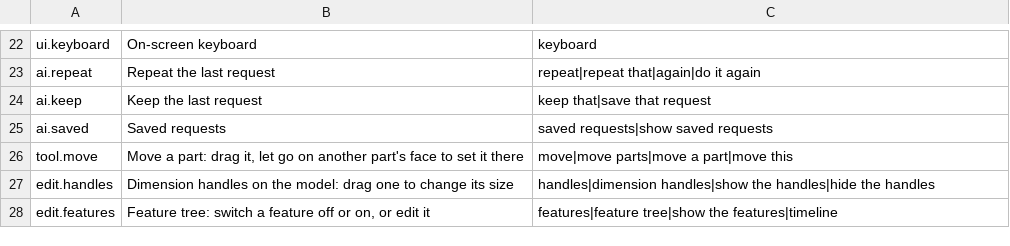
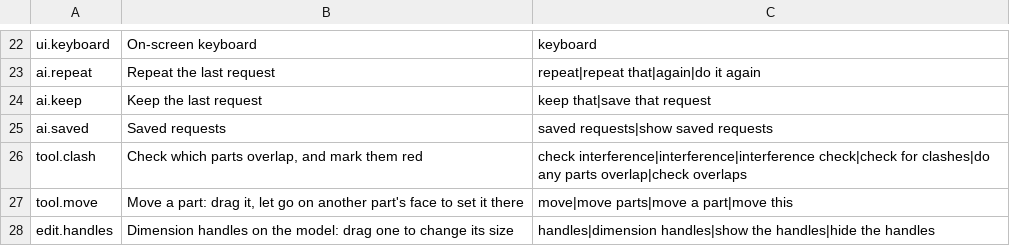
Before and after one commit to bluechetti/solidcraft-quest-viewer, a TSV file: tools/commands.tsv, drawn as a sheet; only a part is shown, gaps mark what is left out; the shorter side is filled out with more unchanged rows.

```diff
--- a/tools/commands.tsv
+++ b/tools/commands.tsv
@@ -25,2 +25,3 @@ ai.keep	Keep the last request	keep that|save that request
 ai.saved	Saved requests	saved requests|show saved requests
+tool.clash	Check which parts overlap, and mark them red	check interference|interference|interference check|check for clashes|do any parts overlap|check overlaps
 tool.move	Move a part: drag it, let go on another part's face to set it there	move|move parts|move a part|move this
```
Also changed, not shown: 7 other files.
